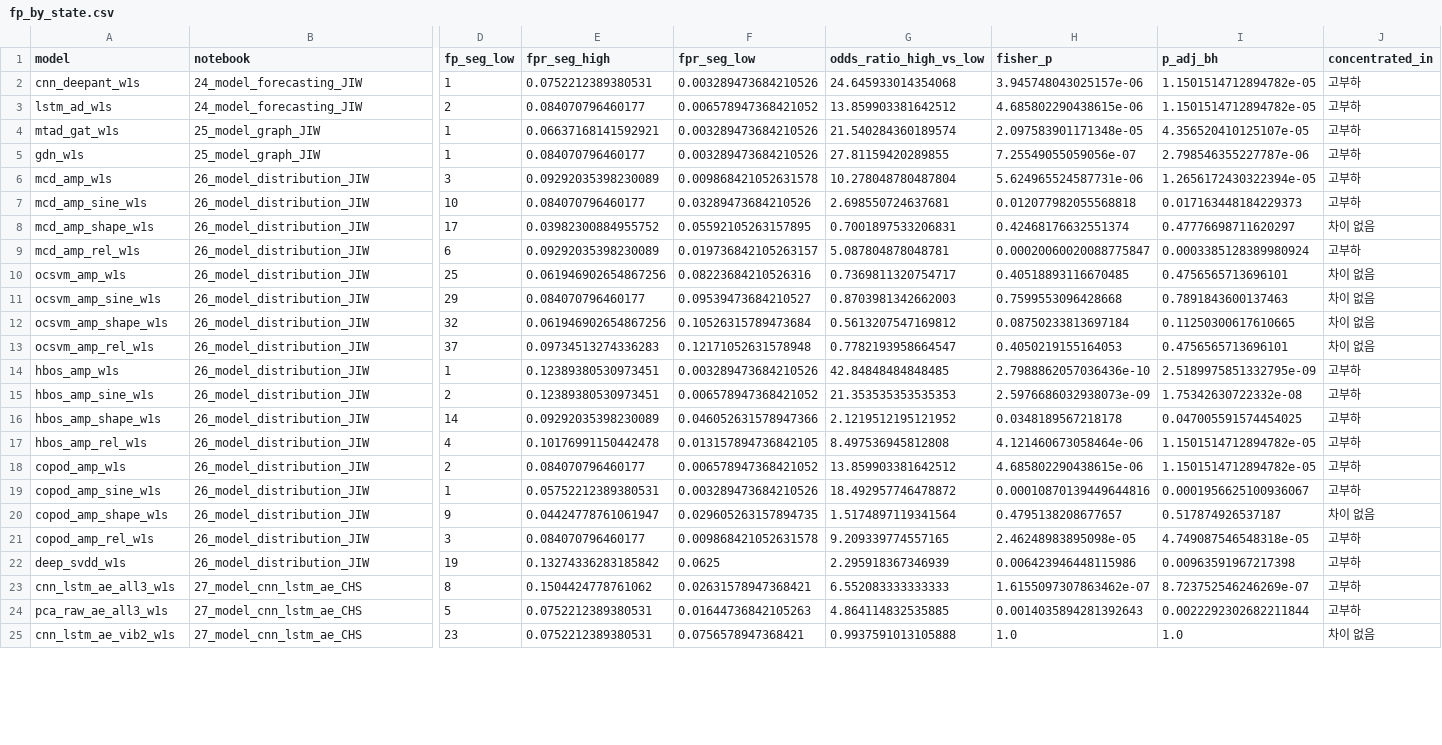
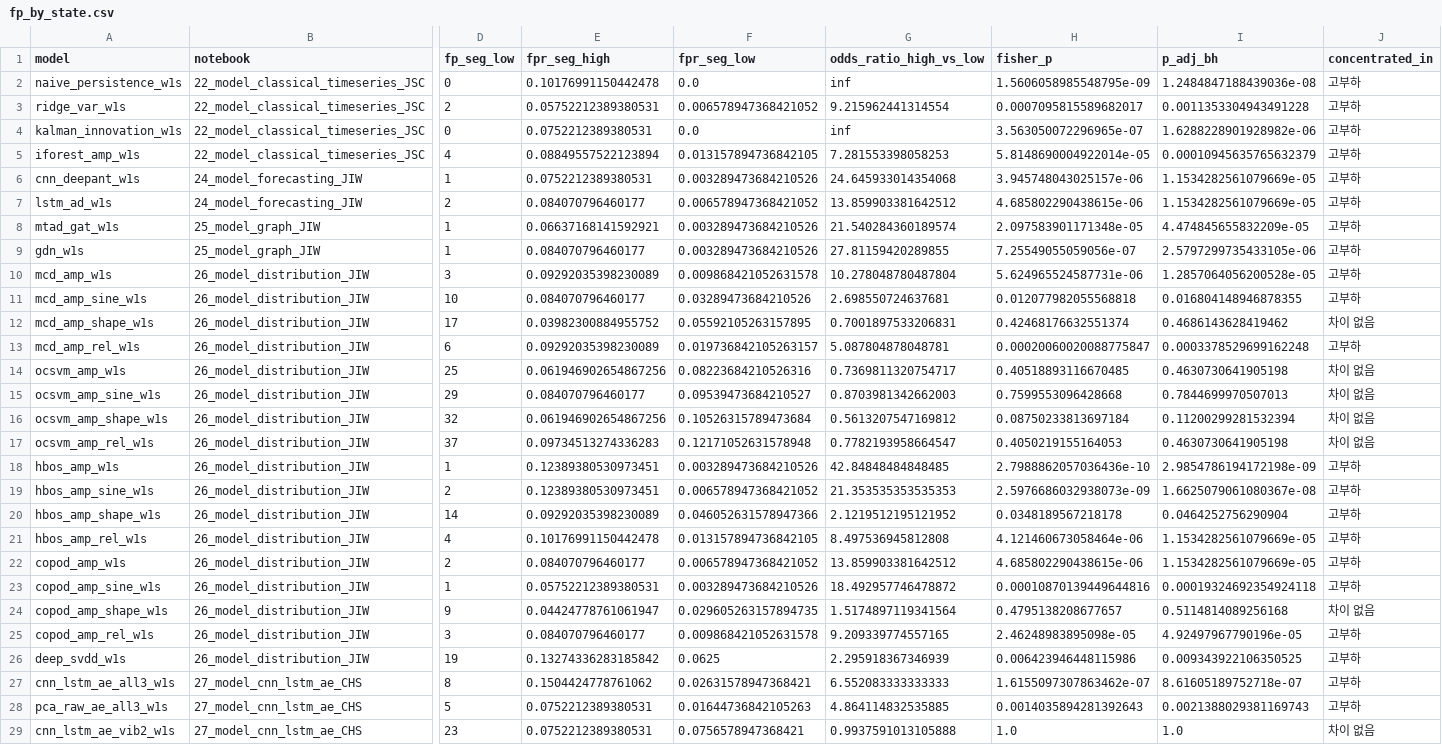
Before and after one commit to ChoeHyeongSoo/KAMP-Manufacturing-AI, a CSV file: results/31_error_analysis_CHS/fp_by_state.csv, drawn as a sheet; only a part is shown, gaps mark what is left out; addresses are those after the commit; rows hold the shown columns only; the diff covers the shown part only; the diff names each change by its address in the sheet, - before the commit and + after, or states it on an @@ line.

```diff
--- a/results/31_error_analysis_CHS/fp_by_state.csv
+++ b/results/31_error_analysis_CHS/fp_by_state.csv
+row 2: naive_persistence_w1s | 22_model_classical_timeseries_JSC | 0 | 0.10176991150442478 | 0.0 | inf | 1.5606058985548795e-09 | 1.2484847188439036e-08 | 고부하
+row 3: ridge_var_w1s | 22_model_classical_timeseries_JSC | 2 | 0.05752212389380531 | 0.006578947368421052 | 9.215962441314554 | 0.0007095815589682017 | 0.0011353304943491228 | 고부하
+row 4: kalman_innovation_w1s | 22_model_classical_timeseries_JSC | 0 | 0.0752212389380531 | 0.0 | inf | 3.563050072296965e-07 | 1.6288228901928982e-06 | 고부하
+row 5: iforest_amp_w1s | 22_model_classical_timeseries_JSC | 4 | 0.08849557522123894 | 0.013157894736842105 | 7.281553398058253 | 5.8148690004922014e-05 | 0.00010945635765632379 | 고부하
-I6:I7 (p_adj_bh): 1.1501514712894782e-05
+I6:I7 (p_adj_bh): 1.1534282561079669e-05
-I8 (p_adj_bh): 4.356520410125107e-05
+I8 (p_adj_bh): 4.474845655832209e-05
-I9 (p_adj_bh): 2.798546355227787e-06
+I9 (p_adj_bh): 2.5797299735433105e-06
-I10 (p_adj_bh): 1.2656172430322394e-05
+I10 (p_adj_bh): 1.2857064056200528e-05
-I11 (p_adj_bh): 0.017163448184229373
+I11 (p_adj_bh): 0.016804148946878355
-I12 (p_adj_bh): 0.47776698711620297
+I12 (p_adj_bh): 0.4686143628419462
-I13 (p_adj_bh): 0.0003385128389980924
+I13 (p_adj_bh): 0.0003378529699162248
-I14 (p_adj_bh): 0.4756565713696101
+I14 (p_adj_bh): 0.4630730641905198
-I15 (p_adj_bh): 0.7891843600137463
+I15 (p_adj_bh): 0.7844699970507013
-I16 (p_adj_bh): 0.11250300617610665
+I16 (p_adj_bh): 0.11200299281532394
-I17 (p_adj_bh): 0.4756565713696101
+I17 (p_adj_bh): 0.4630730641905198
-I18 (p_adj_bh): 2.5189975851332795e-09
+I18 (p_adj_bh): 2.9854786194172198e-09
-I19 (p_adj_bh): 1.75342630722332e-08
+I19 (p_adj_bh): 1.6625079061080367e-08
-I20 (p_adj_bh): 0.047005591574454025
+I20 (p_adj_bh): 0.0464252756290904
-I21:I22 (p_adj_bh): 1.1501514712894782e-05
+I21:I22 (p_adj_bh): 1.1534282561079669e-05
-I23 (p_adj_bh): 0.0001956625100936067
+I23 (p_adj_bh): 0.00019324692354924118
-I24 (p_adj_bh): 0.517874926537187
+I24 (p_adj_bh): 0.5114814089256168
-I25 (p_adj_bh): 4.749087546548318e-05
+I25 (p_adj_bh): 4.92497967790196e-05
-I26 (p_adj_bh): 0.00963591967217398
+I26 (p_adj_bh): 0.009343922106350525
-I27 (p_adj_bh): 8.723752546246269e-07
+I27 (p_adj_bh): 8.61605189752718e-07
-I28 (p_adj_bh): 0.0022292302682211844
+I28 (p_adj_bh): 0.0021388029381169743
```
Also changed, not shown: 1 added row and 3 edited cells elsewhere in this file, results/31_error_analysis_CHS/fn_by_model.csv, results/31_error_analysis_CHS/fn_category_summary.csv, 10 other files.
